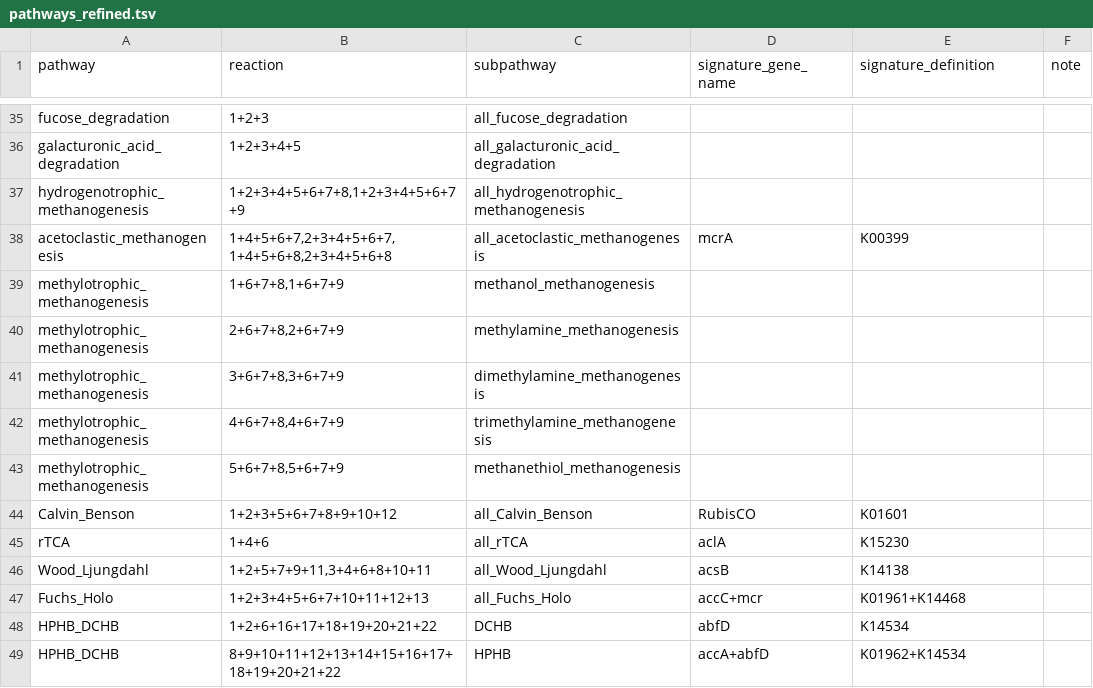
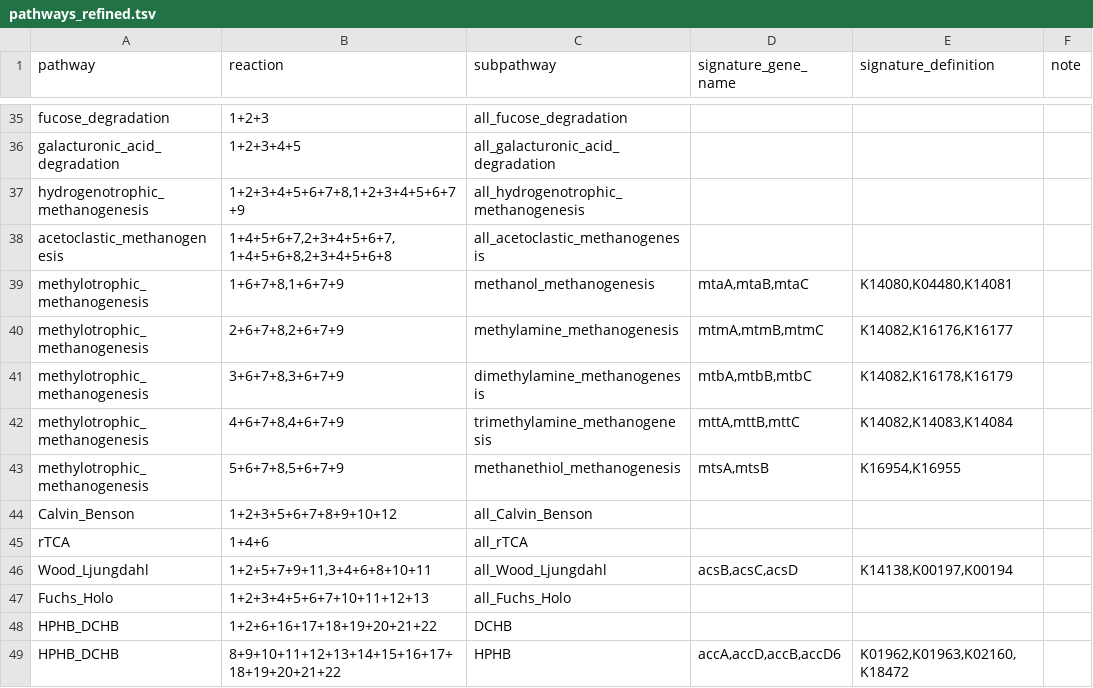
Before and after one commit to WrightonLabCSU/emerge_pipline, a TSV file: resources/pathways_refined.tsv, drawn as a sheet; only a part is shown, gaps mark what is left out; the diff covers the shown part only.

Commit message:
use signature genes to distinguish overlapping pathways remove all other signature genes

```diff
--- a/resources/pathways_refined.tsv
+++ b/resources/pathways_refined.tsv
@@ -37,13 +37,13 @@ galacturonic_acid_degradation	1+2+3+4+5	all_galacturonic_acid_degradation
 hydrogenotrophic_methanogenesis	1+2+3+4+5+6+7+8,1+2+3+4+5+6+7+9	all_hydrogenotrophic_methanogenesis			
-acetoclastic_methanogenesis	1+4+5+6+7,2+3+4+5+6+7,1+4+5+6+8,2+3+4+5+6+8	all_acetoclastic_methanogenesis	mcrA	K00399	
-methylotrophic_methanogenesis	1+6+7+8,1+6+7+9	methanol_methanogenesis			
-methylotrophic_methanogenesis	2+6+7+8,2+6+7+9	methylamine_methanogenesis			
-methylotrophic_methanogenesis	3+6+7+8,3+6+7+9	dimethylamine_methanogenesis			
-methylotrophic_methanogenesis	4+6+7+8,4+6+7+9	trimethylamine_methanogenesis			
-methylotrophic_methanogenesis	5+6+7+8,5+6+7+9	methanethiol_methanogenesis			
-Calvin_Benson	1+2+3+5+6+7+8+9+10+12	all_Calvin_Benson	RubisCO	K01601	
-rTCA	1+4+6	all_rTCA	aclA	K15230	
-Wood_Ljungdahl	1+2+5+7+9+11,3+4+6+8+10+11	all_Wood_Ljungdahl	acsB	K14138	
-Fuchs_Holo	1+2+3+4+5+6+7+10+11+12+13	all_Fuchs_Holo	accC+mcr	K01961+K14468	
-HPHB_DCHB	1+2+6+16+17+18+19+20+21+22	DCHB	abfD	K14534	
-HPHB_DCHB	8+9+10+11+12+13+14+15+16+17+18+19+20+21+22	HPHB	accA+abfD	K01962+K14534	
+acetoclastic_methanogenesis	1+4+5+6+7,2+3+4+5+6+7,1+4+5+6+8,2+3+4+5+6+8	all_acetoclastic_methanogenesis			
+methylotrophic_methanogenesis	1+6+7+8,1+6+7+9	methanol_methanogenesis	mtaA,mtaB,mtaC	K14080,K04480,K14081	
+methylotrophic_methanogenesis	2+6+7+8,2+6+7+9	methylamine_methanogenesis	mtmA,mtmB,mtmC	K14082,K16176,K16177	
+methylotrophic_methanogenesis	3+6+7+8,3+6+7+9	dimethylamine_methanogenesis	mtbA,mtbB,mtbC	K14082,K16178,K16179	
+methylotrophic_methanogenesis	4+6+7+8,4+6+7+9	trimethylamine_methanogenesis	mttA,mttB,mttC	K14082,K14083,K14084	
+methylotrophic_methanogenesis	5+6+7+8,5+6+7+9	methanethiol_methanogenesis	mtsA,mtsB	K16954,K16955	
+Calvin_Benson	1+2+3+5+6+7+8+9+10+12	all_Calvin_Benson			
+rTCA	1+4+6	all_rTCA			
+Wood_Ljungdahl	1+2+5+7+9+11,3+4+6+8+10+11	all_Wood_Ljungdahl	acsB,acsC,acsD	K14138,K00197,K00194	
+Fuchs_Holo	1+2+3+4+5+6+7+10+11+12+13	all_Fuchs_Holo			
+HPHB_DCHB	1+2+6+16+17+18+19+20+21+22	DCHB			
+HPHB_DCHB	8+9+10+11+12+13+14+15+16+17+18+19+20+21+22	HPHB	accA,accD,accB,accD6	K01962,K01963,K02160,K18472	
```
Also changed, not shown: 28 edited cells elsewhere in this file.
